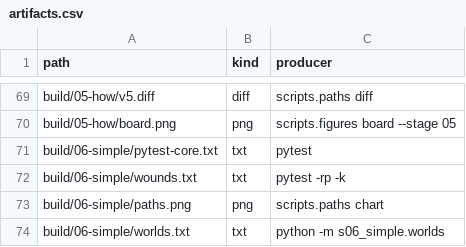
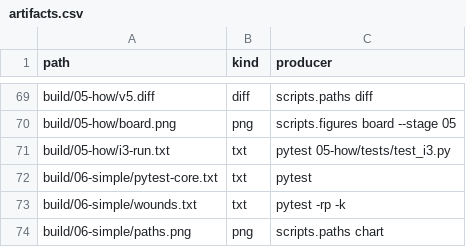
Before and after one commit to dpopchev/chaos-to-simple, a CSV file: data/artifacts.csv, drawn as a sheet; only a part is shown, gaps mark what is left out; the shorter side is filled out with more unchanged rows; the diff names each change by its address in the sheet, - before the commit and + after, or states it on an @@ line.

Commit message:
feat(how): capture the I3 run into build/05-how/i3-run.txt
The recipe fails unless pytest exits 1, and keeps the assert line and summary.

Refs: W-114 T-265

```diff
--- a/data/artifacts.csv
+++ b/data/artifacts.csv
+row 71: build/05-how/i3-run.txt | txt | pytest 05-how/tests/test_i3.py
```
Also changed, not shown: 1 other file.
